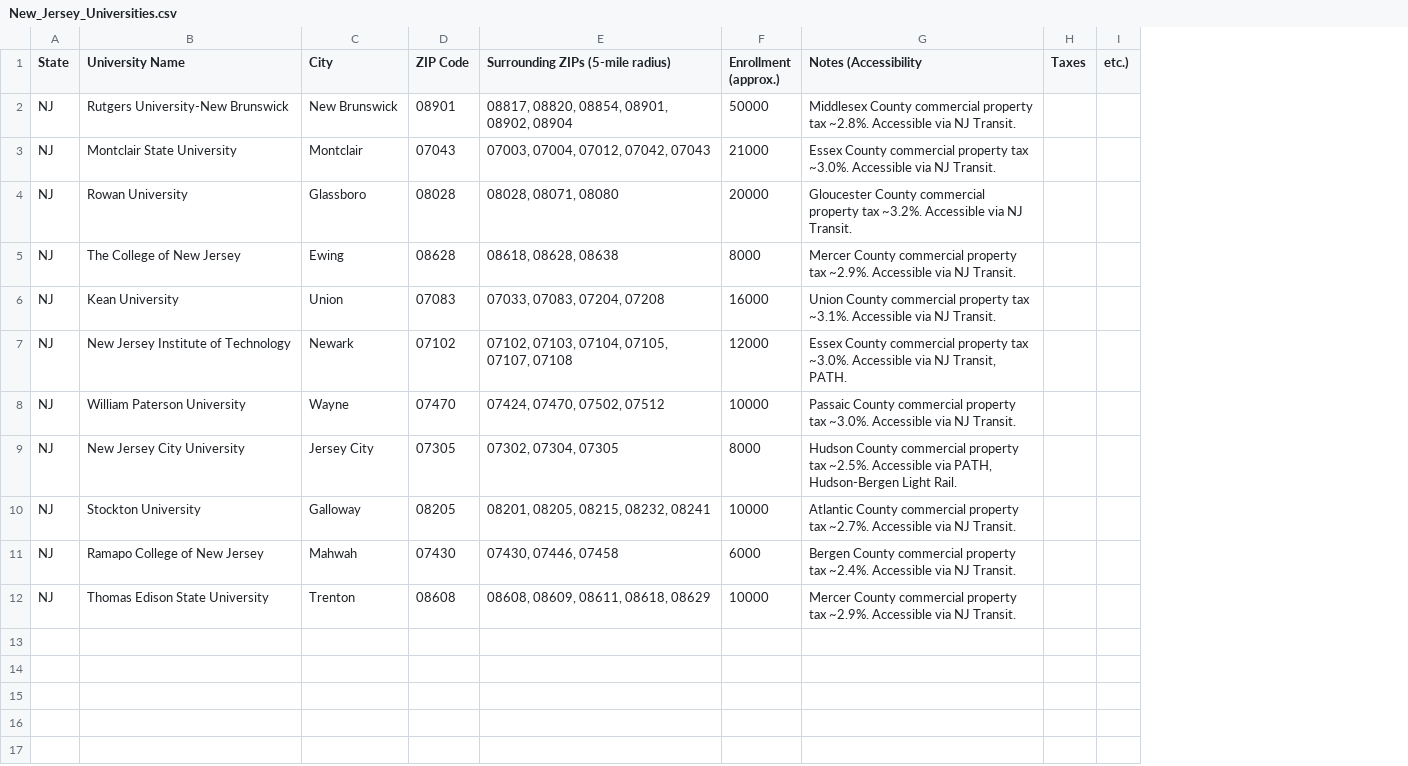
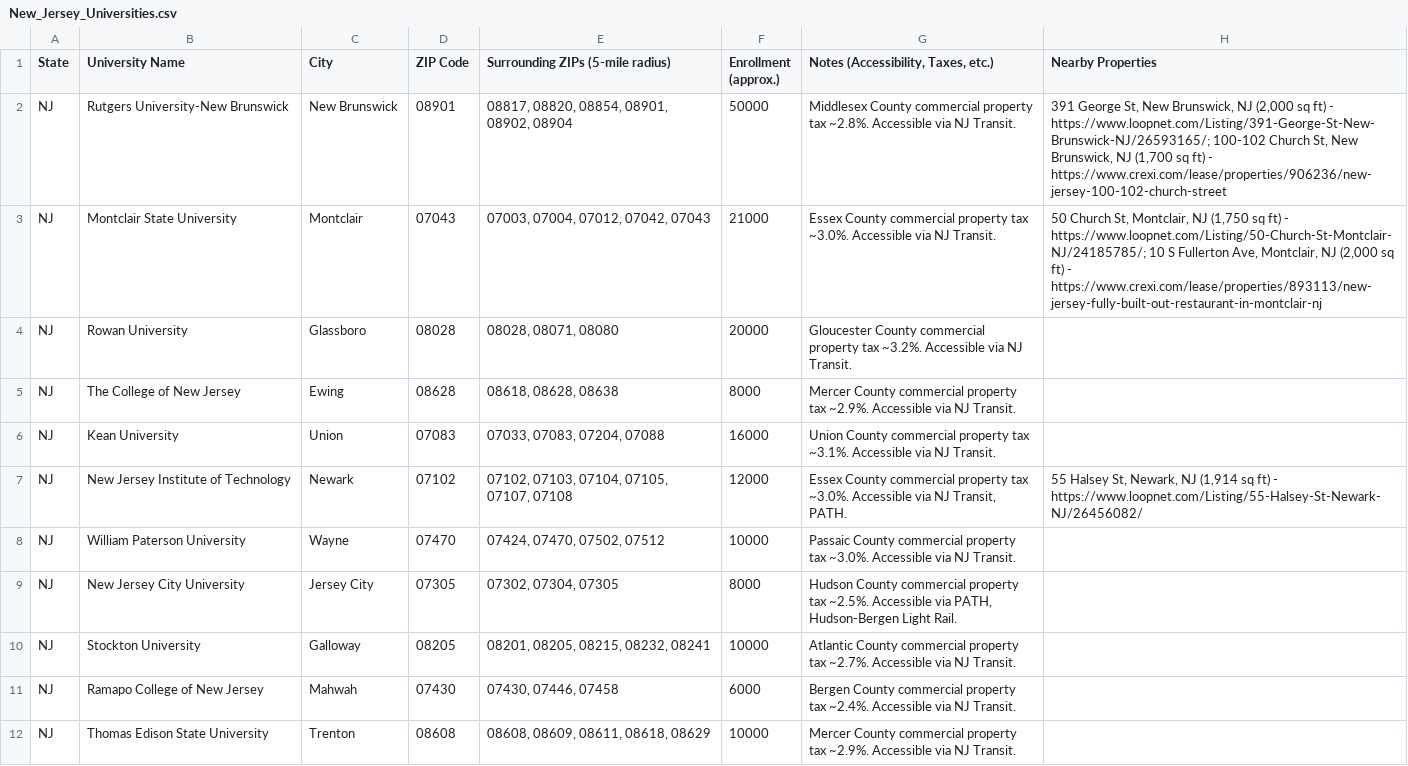
Before and after one commit to Thunderbirdslabs/Cafe, a CSV file: States/New_Jersey_Universities.csv, drawn as a sheet; removed rows and columns are numbered as before the commit, all else as after; the diff names each change by its address in the sheet, - before the commit and + after, or states it on an @@ line.

Commit message:
feat: Add verified cafe properties for NJ universities

```diff
--- a/States/New_Jersey_Universities.csv
+++ b/States/New_Jersey_Universities.csv
-column H (Taxes), empty
-column I (etc.)), empty
+column H (Nearby Properties), rows 2-7: 391 George St, New Brunswick, NJ (2,000 sq ft) - https://www.loopnet.com/Listing/391-George-St-New-Brunswick-NJ/26593165/; 100-102 Church St, New Brunswick, NJ (1,700 sq ft) - https://www.crexi.com/lease/properties/906236/new-jersey-100-102-church-street | 50 Church St, Montclair, NJ (1,750 sq ft) - https://www.loopnet.com/Listing/50-Church-St-Montclair-NJ/24185785/; 10 S Fullerton Ave, Montclair, NJ (2,000 sq ft) - https://www.crexi.com/lease/properties/893113/new-jersey-fully-built-out-restaurant-in-montclair-nj |  |  |  | 55 Halsey St, Newark, NJ (1,914 sq ft) - https://www.loopnet.com/Listing/55-Halsey-St-Newark-NJ/26456082/
-G1: Notes (Accessibility
+G1: Notes (Accessibility, Taxes, etc.)
-E6 (Surrounding ZIPs (5-mile radius)): 07033, 07083, 07204, 07208
+E6 (Surrounding ZIPs (5-mile radius)): 07033, 07083, 07204, 07088
```
